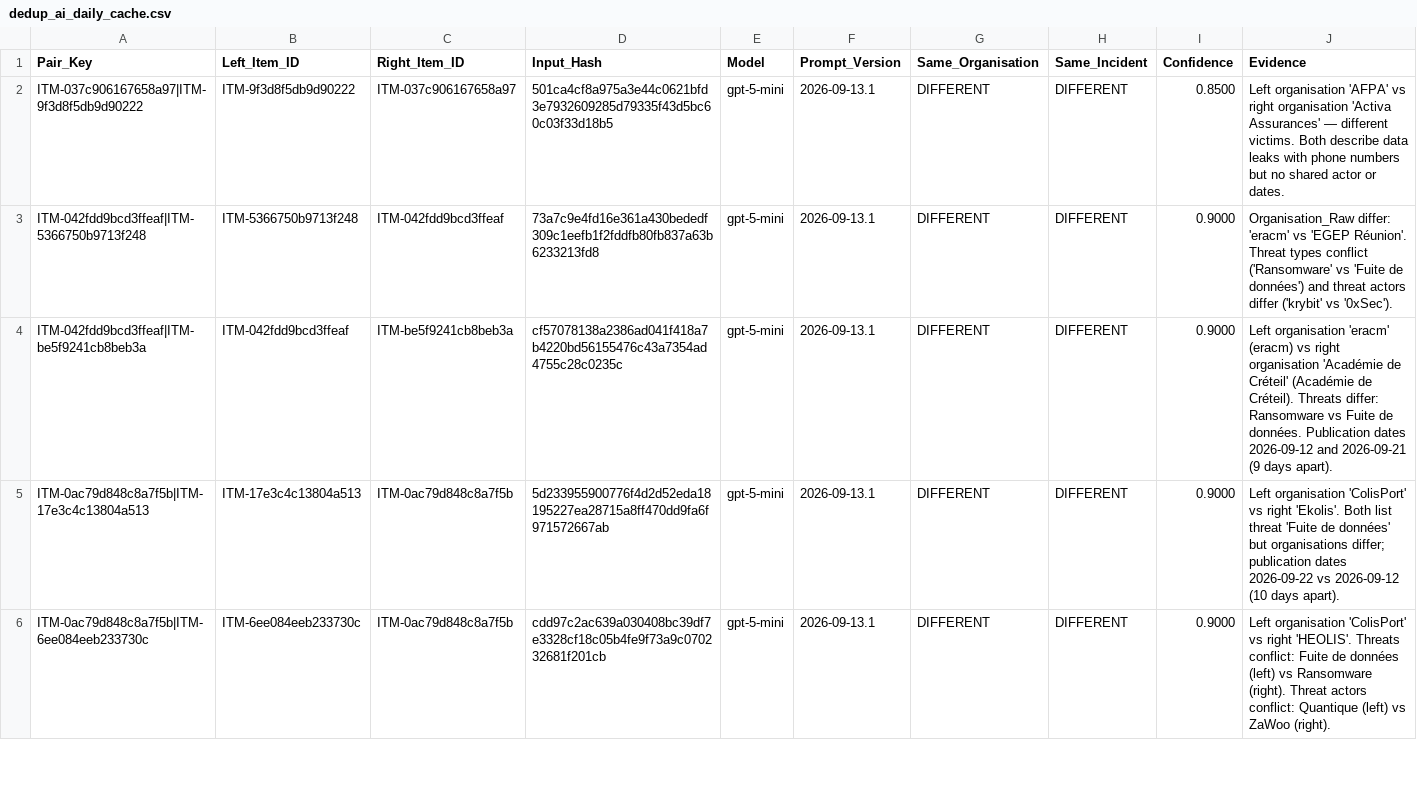
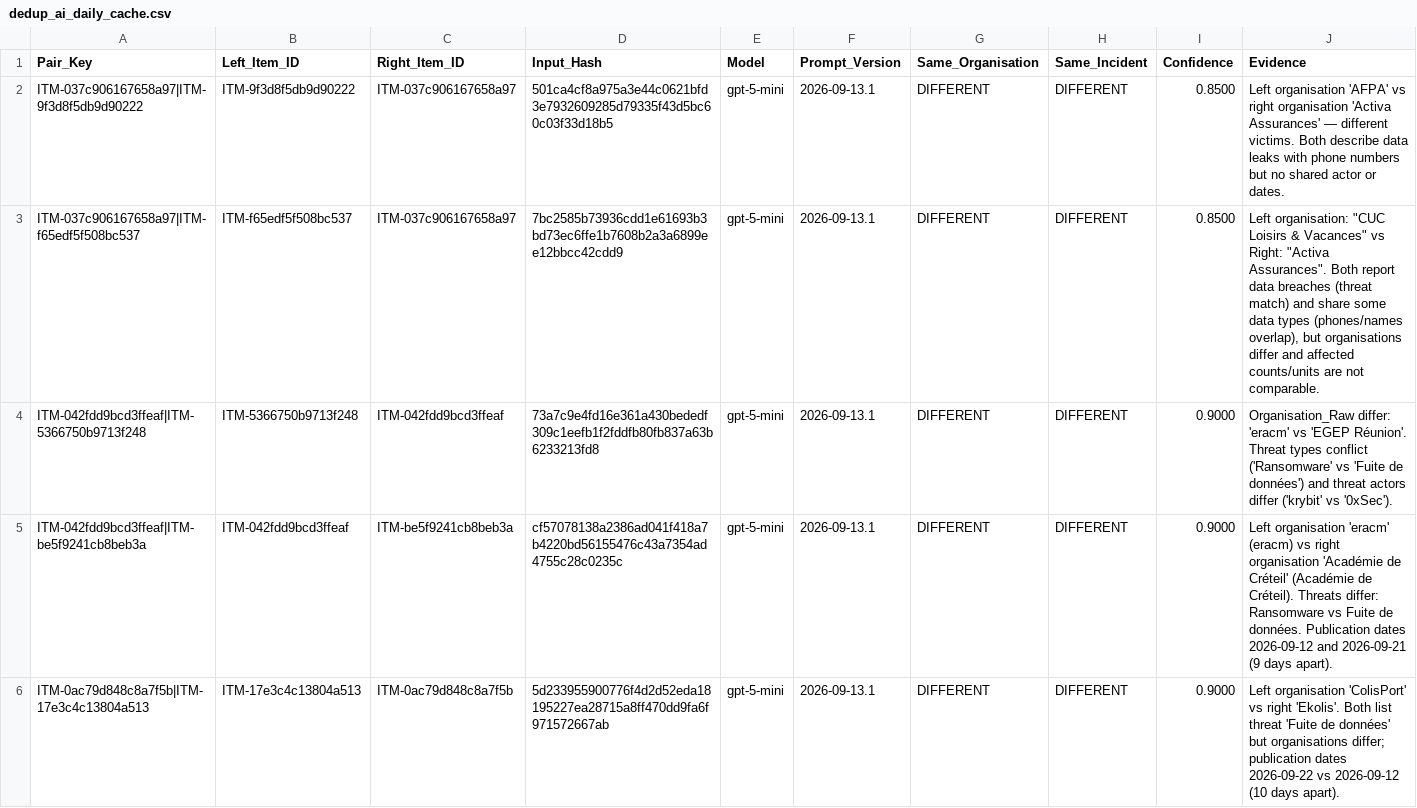
Before and after one commit to Ya7o/Cyberwatch, a CSV file: data/dedup_ai_daily_cache.csv, drawn as a sheet; only a part is shown; the shorter side is filled out with more unchanged rows; rows hold the shown columns only; the diff covers the shown part only; the diff names each change by its address in the sheet, - before the commit and + after, or states it on an @@ line.

```diff
--- a/data/dedup_ai_daily_cache.csv
+++ b/data/dedup_ai_daily_cache.csv
+row 3: ITM-037c906167658a97|ITM-f65edf5f508bc537 | ITM-f65edf5f508bc537 | ITM-037c906167658a97 | 7bc2585b73936cdd1e61693b3bd73ec6ffe1b7608b2a3a6899ee12bbcc42cdd9 | gpt-5-mini | 2026-09-13.1 | DIFFERENT | DIFFERENT | 0.8500 | Left organisation: "CUC Loisirs & Vacances" vs Right: "Activa Assurances". Both report data breaches (threat match) and share some data types (phones/names overlap), but organisations differ and affected counts/units are not comparable.
```
Also changed, not shown: 7 added rows elsewhere in this file, data/incident_id_registry.csv, data/incidents.csv, 24 other files.
